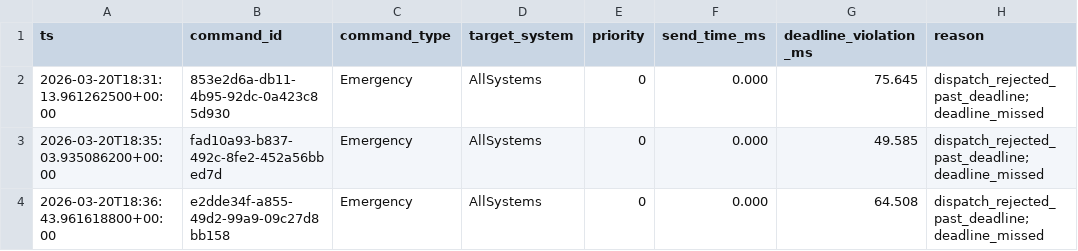
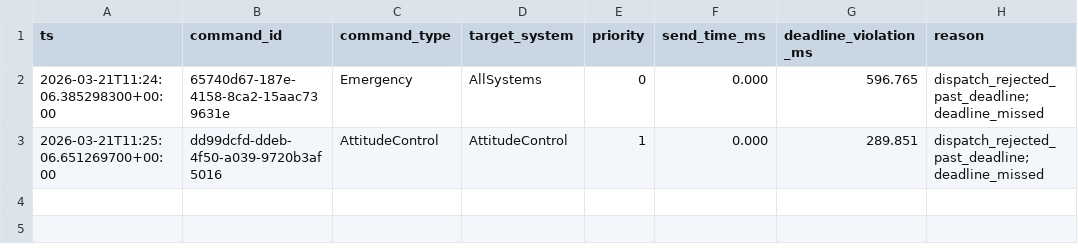
Before and after one commit to Tyyyyy20/RTS-Assignment, a CSV file: ground_control/logs/ground_control_missed_deadlines.csv, drawn as a sheet.

Commit message:
still figuring out command dispatch

```diff
--- a/ground_control/logs/ground_control_missed_deadlines.csv
+++ b/ground_control/logs/ground_control_missed_deadlines.csv
@@ -1,4 +1,3 @@
 ts,command_id,command_type,target_system,priority,send_time_ms,deadline_violation_ms,reason
-2026-03-20T18:31:13.961262500+00:00,853e2d6a-db11-4b95-92dc-0a423c85d930,Emergency,AllSystems,0,0.000,75.645,dispatch_rejected_past_deadline;deadline_missed
-2026-03-20T18:35:03.935086200+00:00,fad10a93-b837-492c-8fe2-452a56bbed7d,Emergency,AllSystems,0,0.000,49.585,dispatch_rejected_past_deadline;deadline_missed
-2026-03-20T18:36:43.961618800+00:00,e2dde34f-a855-49d2-99a9-09c27d8bb158,Emergency,AllSystems,0,0.000,64.508,dispatch_rejected_past_deadline;deadline_missed
+2026-03-21T11:24:06.385298300+00:00,65740d67-187e-4158-8ca2-15aac739631e,Emergency,AllSystems,0,0.000,596.765,dispatch_rejected_past_deadline;deadline_missed
+2026-03-21T11:25:06.651269700+00:00,dd99dcfd-ddeb-4f50-a039-9720b3af5016,AttitudeControl,AttitudeControl,1,0.000,289.851,dispatch_rejected_past_deadline;deadline_missed
```
Also changed, not shown: 12 other files.
